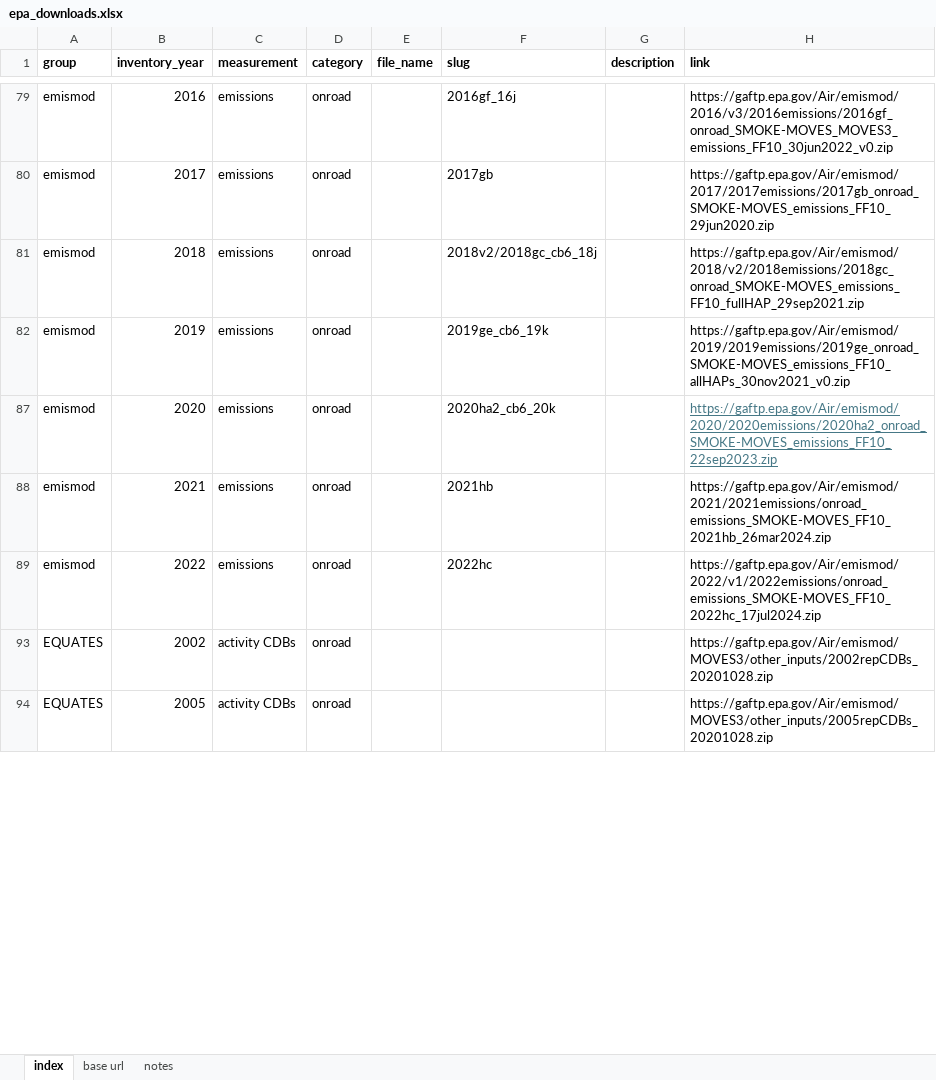
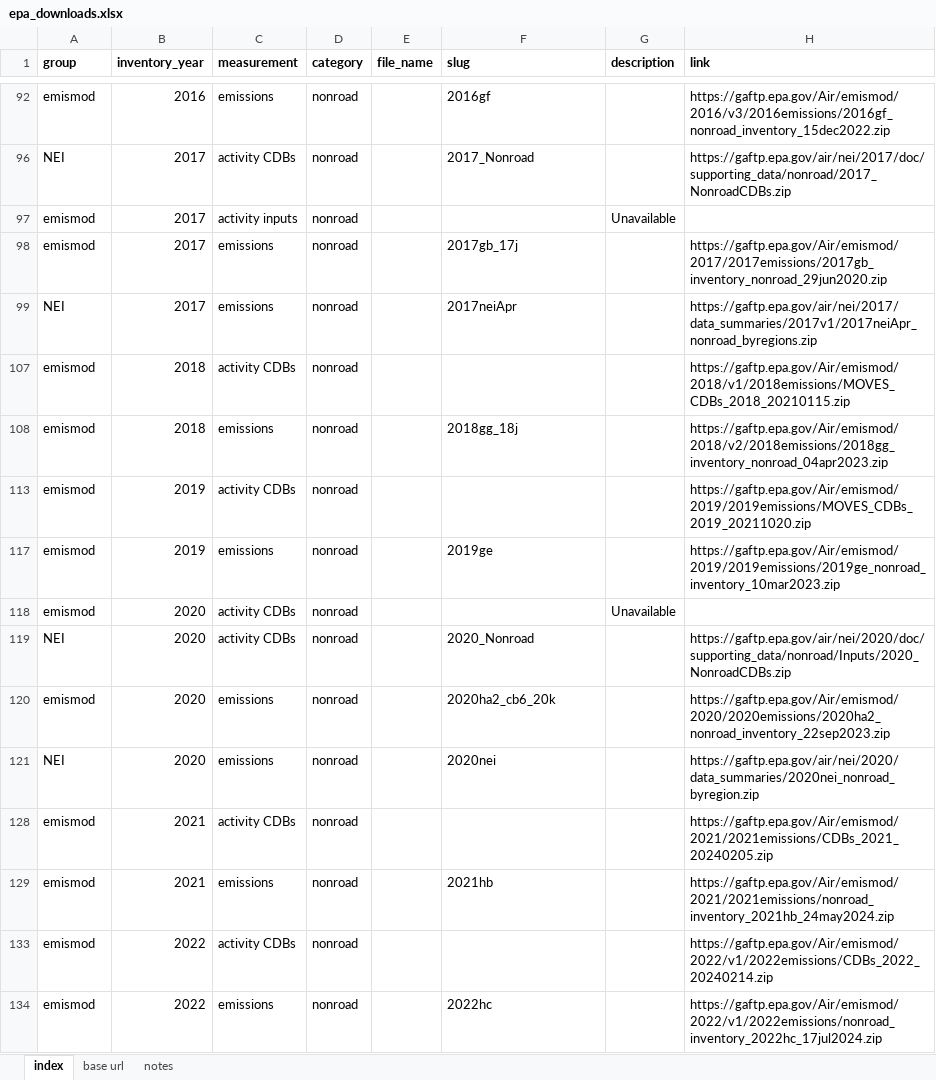
Before and after one commit to Metropolitan-Council/ghg-cprg, an Excel workbook: _transportation/data-raw/epa/epa_downloads.xlsx, sheet index, drawn as a sheet; only a part is shown, gaps mark what is left out; values as stored, in another font and other column widths than the file's, no borders; conditional formats not drawn; removed rows and columns are numbered as before the commit, all else as after; the diff covers the shown part only; the diff names each change by its address in the sheet, - before the commit and + after, or states it on an @@ line.

```diff
--- a/_transportation/data-raw/epa/epa_downloads.xlsx (sheet index)
+++ b/_transportation/data-raw/epa/epa_downloads.xlsx (sheet index)
-D92 (category): onroad
+D92 (category): nonroad
-F92 (slug): 2016gf_16j
+F92 (slug): 2016gf
-H92 (link): https://gaftp.epa.gov/Air/emismod/2016/v3/2016emissions/2016gf_onroad_SMOKE-MOVES_MOVES3_emissions_FF10_30jun2022_v0.zip
+H92 (link): https://gaftp.epa.gov/Air/emismod/2016/v3/2016emissions/2016gf_nonroad_inventory_15dec2022.zip
@@ row 96 unhidden: NEI | 2017 | activity CDBs | nonroad |  | 2017_Nonroad |  | https://gaftp.epa.gov/air/nei/2017/doc/supporting_data/nonroad/2017_NonroadCDBs.zip @@
@@ row 97 unhidden: emismod | 2017 | activity inputs | nonroad |  |  | Unavailable @@
-D98 (category): onroad
+D98 (category): nonroad
-F98 (slug): 2017gb
+F98 (slug): 2017gb_17j
-H98 (link): https://gaftp.epa.gov/Air/emismod/2017/2017emissions/2017gb_onroad_SMOKE-MOVES_emissions_FF10_29jun2020.zip
+H98 (link): https://gaftp.epa.gov/Air/emismod/2017/2017emissions/2017gb_inventory_nonroad_29jun2020.zip
@@ row 99 unhidden: NEI | 2017 | emissions | nonroad |  | 2017neiApr |  | https://gaftp.epa.gov/air/nei/2017/data_summaries/2017v1/2017neiApr_nonroad_byregions.zip @@
@@ row 107 unhidden: emismod | 2018 | activity CDBs | nonroad |  |  |  | https://gaftp.epa.gov/Air/emismod/2018/v1/2018emissions/MOVES_CDBs_2018_20210115.zip @@
-D108 (category): onroad
+D108 (category): nonroad
-F108 (slug): 2018v2/2018gc_cb6_18j
+F108 (slug): 2018gg_18j
-H108 (link): https://gaftp.epa.gov/Air/emismod/2018/v2/2018emissions/2018gc_onroad_SMOKE-MOVES_emissions_FF10_fullHAP_29sep2021.zip
+H108 (link): https://gaftp.epa.gov/Air/emismod/2018/v2/2018emissions/2018gg_inventory_nonroad_04apr2023.zip
@@ row 113 unhidden: emismod | 2019 | activity CDBs | nonroad |  |  |  | https://gaftp.epa.gov/Air/emismod/2019/2019emissions/MOVES_CDBs_2019_20211020.zip @@
-D117 (category): onroad
+D117 (category): nonroad
-F117 (slug): 2019ge_cb6_19k
+F117 (slug): 2019ge
-H117 (link): https://gaftp.epa.gov/Air/emismod/2019/2019emissions/2019ge_onroad_SMOKE-MOVES_emissions_FF10_allHAPs_30nov2021_v0.zip
+H117 (link): https://gaftp.epa.gov/Air/emismod/2019/2019emissions/2019ge_nonroad_inventory_10mar2023.zip
@@ row 118 unhidden: emismod | 2020 | activity CDBs | nonroad |  |  | Unavailable @@
@@ row 119 unhidden: NEI | 2020 | activity CDBs | nonroad |  | 2020_Nonroad |  | https://gaftp.epa.gov/air/nei/2020/doc/supporting_data/nonroad/Inputs/2020_NonroadCDBs.zip @@
-D120 (category): onroad
+D120 (category): nonroad
-H120 (link): https://gaftp.epa.gov/Air/emismod/2020/2020emissions/2020ha2_onroad_SMOKE-MOVES_emissions_FF10_22sep2023.zip
+H120 (link): https://gaftp.epa.gov/Air/emismod/2020/2020emissions/2020ha2_nonroad_inventory_22sep2023.zip
@@ H120 underline: on → off, text colour: #467886 → black @@
@@ row 121 unhidden: NEI | 2020 | emissions | nonroad |  | 2020nei |  | https://gaftp.epa.gov/air/nei/2020/data_summaries/2020nei_nonroad_byregion.zip @@
@@ row 128 unhidden: emismod | 2021 | activity CDBs | nonroad |  |  |  | https://gaftp.epa.gov/Air/emismod/2021/2021emissions/CDBs_2021_20240205.zip @@
-D129 (category): onroad
+D129 (category): nonroad
-H129 (link): https://gaftp.epa.gov/Air/emismod/2021/2021emissions/onroad_emissions_SMOKE-MOVES_FF10_2021hb_26mar2024.zip
+H129 (link): https://gaftp.epa.gov/Air/emismod/2021/2021emissions/nonroad_inventory_2021hb_24may2024.zip
@@ row 133 unhidden: emismod | 2022 | activity CDBs | nonroad |  |  |  | https://gaftp.epa.gov/Air/emismod/2022/v1/2022emissions/CDBs_2022_20240214.zip @@
-D134 (category): onroad
+D134 (category): nonroad
-H134 (link): https://gaftp.epa.gov/Air/emismod/2022/v1/2022emissions/onroad_emissions_SMOKE-MOVES_FF10_2022hc_17jul2024.zip
+H134 (link): https://gaftp.epa.gov/Air/emismod/2022/v1/2022emissions/nonroad_inventory_2022hc_17jul2024.zip
@@ row 93 hidden: EQUATES | 2002 | activity CDBs | onroad |  |  |  | https://gaftp.epa.gov/Air/emismod/MOVES3/other_inputs/2002repCDBs_20201028.zip @@
@@ row 94 hidden: EQUATES | 2005 | activity CDBs | onroad |  |  |  | https://gaftp.epa.gov/Air/emismod/MOVES3/other_inputs/2005repCDBs_20201028.zip @@
```
Also changed, not shown: 53 hidden or unhidden rows, 40 edited cells and cell formats elsewhere in this sheet.
